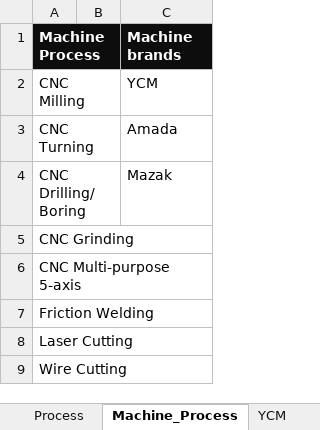
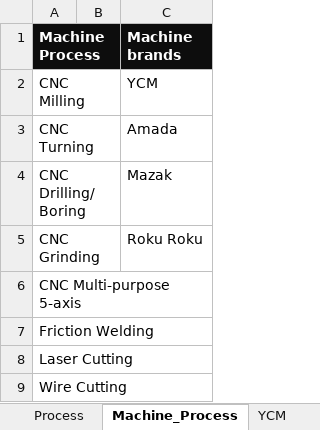
Before and after one commit to ECO-pi-app/fyp-eco-project, an Excel workbook: SPHERE/Emission Data.xlsx, sheet Machine_Process, drawn as a sheet; values as stored, in another font and other column widths than the file's, no borders; the diff names each change by its address in the sheet, - before the commit and + after, or states it on an @@ line.

```diff
--- a/SPHERE/Emission Data.xlsx (sheet Machine_Process)
+++ b/SPHERE/Emission Data.xlsx (sheet Machine_Process)
-C5 (Machine brands): (empty)
+C5 (Machine brands): Roku Roku
```
Also changed, not shown: other sheet tabs, 1 other file.
